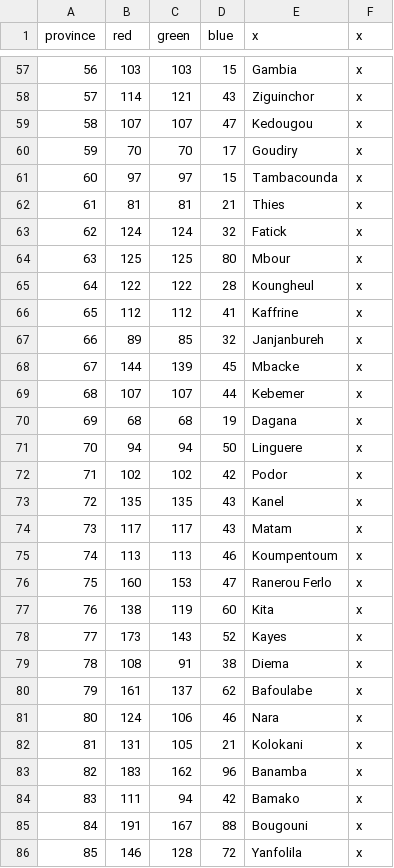
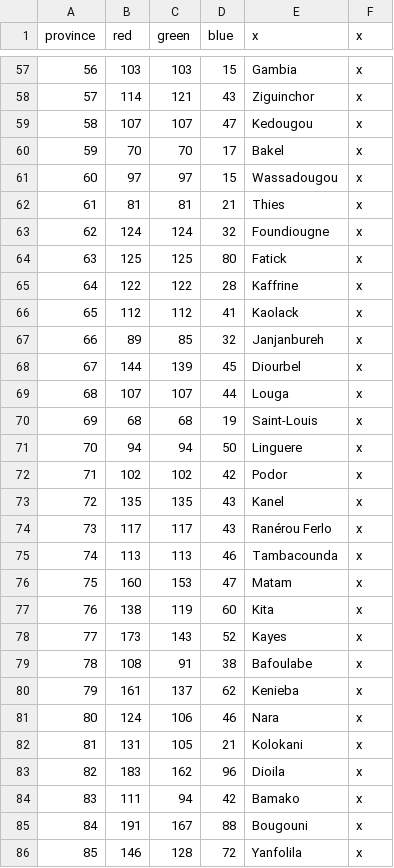
Before and after one commit to Marchingbedlam/After-the-End-Africa, a CSV file: africa/map/definition.csv, drawn as a sheet; only a part is shown, gaps mark what is left out; the diff covers the shown part only.

```diff
--- a/africa/map/definition.csv
+++ b/africa/map/definition.csv
@@ -59,13 +59,13 @@ province;red;green;blue;x;x
 58;107;107;47;Kedougou;x
-59;70;70;17;Goudiry;x
-60;97;97;15;Tambacounda;x
+59;70;70;17;Bakel;x
+60;97;97;15;Wassadougou;x
 61;81;81;21;Thies;x
-62;124;124;32;Fatick;x
-63;125;125;80;Mbour;x
-64;122;122;28;Koungheul;x
-65;112;112;41;Kaffrine;x
+62;124;124;32;Foundiougne;x
+63;125;125;80;Fatick;x
+64;122;122;28;Kaffrine;x
+65;112;112;41;Kaolack;x
 66;89;85;32;Janjanbureh;x
-67;144;139;45;Mbacke;x
-68;107;107;44;Kebemer;x
-69;68;68;19;Dagana;x
+67;144;139;45;Diourbel;x
+68;107;107;44;Louga;x
+69;68;68;19;Saint-Louis;x
 70;94;94;50;Linguere;x
@@ -73,12 +73,12 @@ province;red;green;blue;x;x
 72;135;135;43;Kanel;x
-73;117;117;43;Matam;x
-74;113;113;46;Koumpentoum;x
-75;160;153;47;Ranerou Ferlo;x
+73;117;117;43;Ranérou Ferlo;x
+74;113;113;46;Tambacounda;x
+75;160;153;47;Matam;x
 76;138;119;60;Kita;x
 77;173;143;52;Kayes;x
-78;108;91;38;Diema;x
-79;161;137;62;Bafoulabe;x
+78;108;91;38;Bafoulabe;x
+79;161;137;62;Kenieba;x
 80;124;106;46;Nara;x
 81;131;105;21;Kolokani;x
-82;183;162;96;Banamba;x
+82;183;162;96;Dioila;x
 83;111;94;42;Bamako;x
```
Also changed, not shown: 39 edited cells elsewhere in this file, africa/localisation/000_Province_names.csv.
